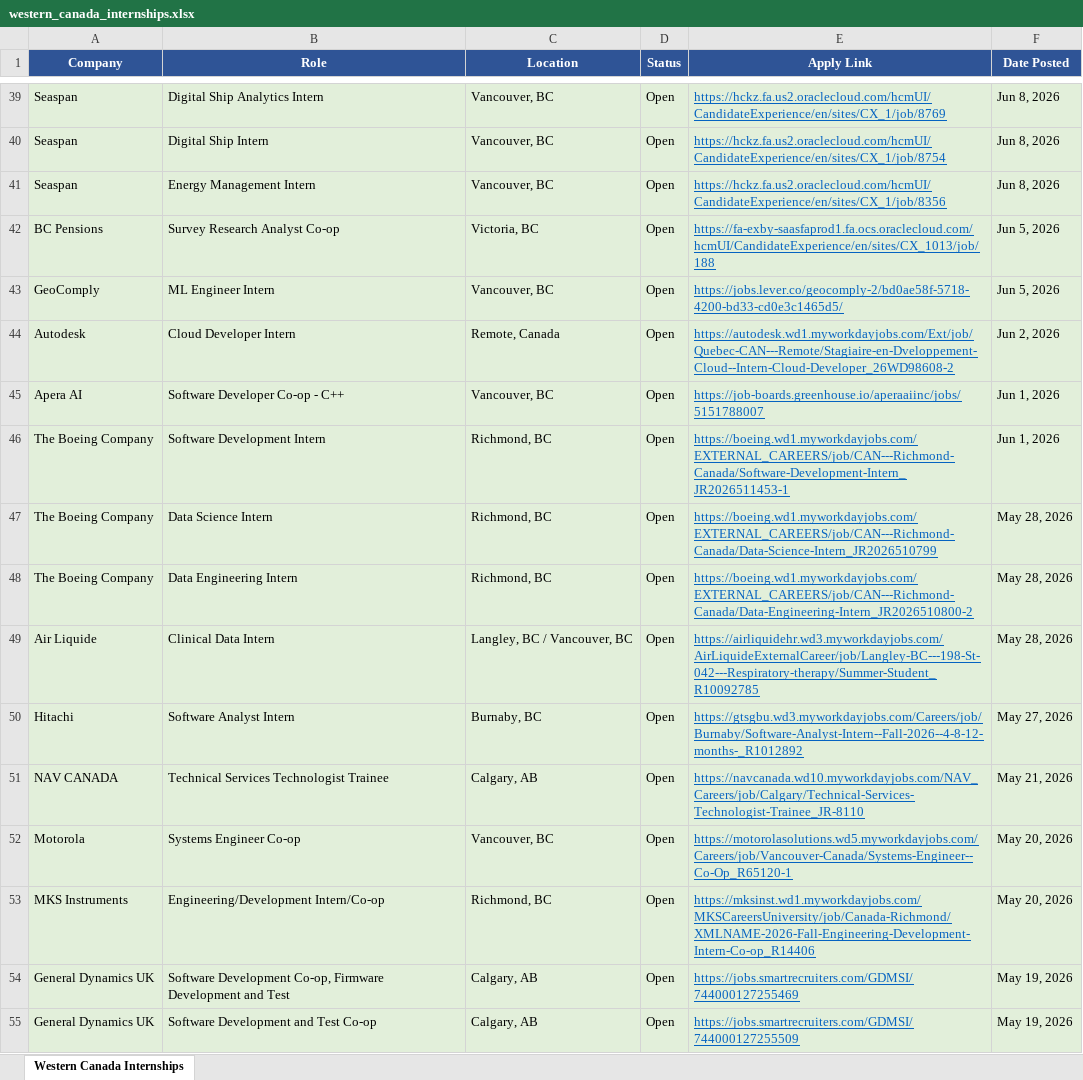
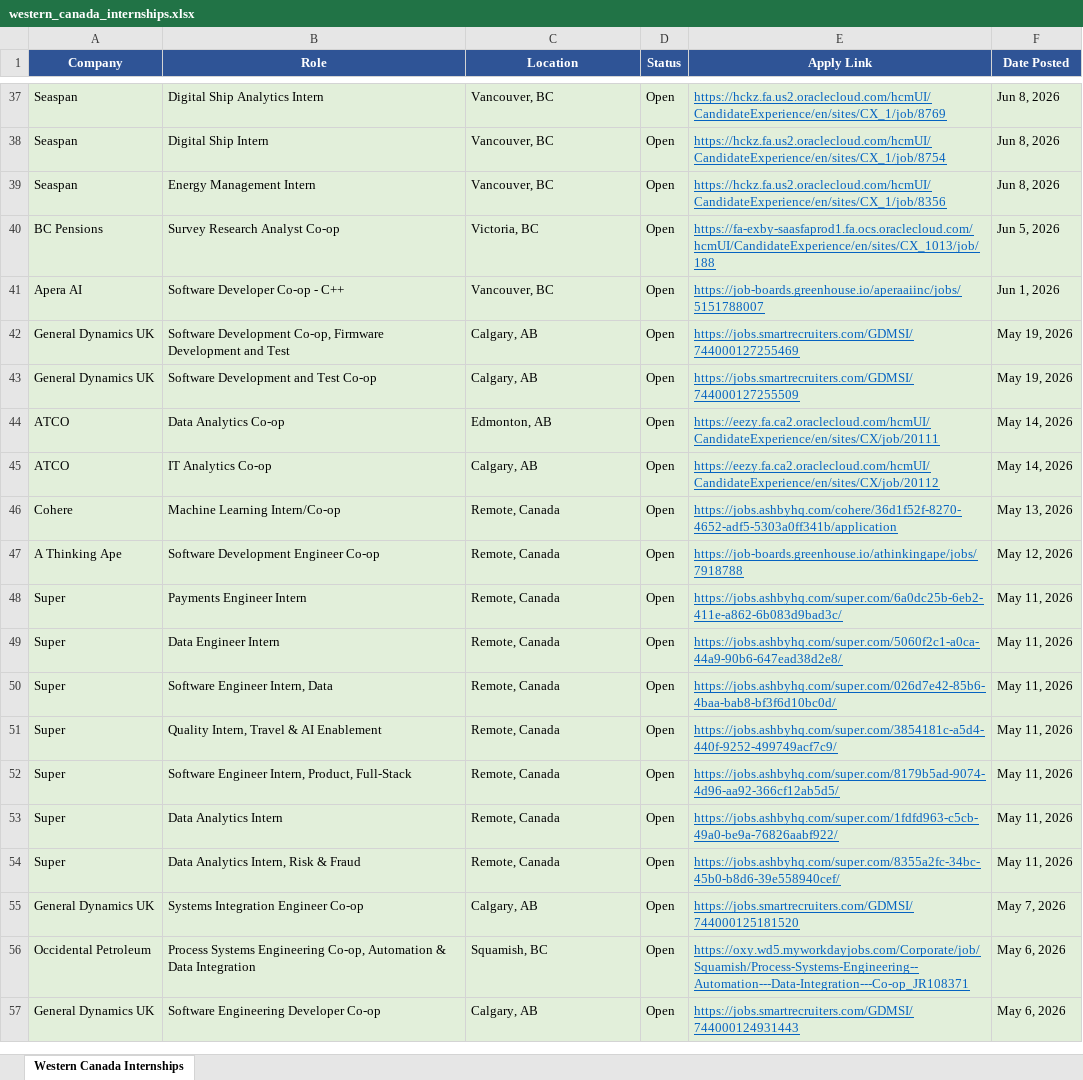
Before and after one commit to matt-fries/westernCanadaInternships, an Excel workbook: western_canada_internships.xlsx, sheet Western Canada Internships, drawn as a sheet; only a part is shown, gaps mark what is left out; the shorter side is filled out with more unchanged rows; values as stored, in another font and other column widths than the file's, no borders; removed rows and columns are numbered as before the commit, all else as after; the diff covers the shown part only; the diff names each change by its address in the sheet, - before the commit and + after, or states it on an @@ line.

```diff
--- a/western_canada_internships.xlsx (sheet Western Canada Internships)
+++ b/western_canada_internships.xlsx (sheet Western Canada Internships)
-row 43: GeoComply | ML Engineer Intern | Vancouver, BC | Open | https://jobs.lever.co/geocomply-2/bd0ae58f-5718-4200-bd33-cd0e3c1465d5/ | Jun 5, 2026
-row 44: Autodesk | Cloud Developer Intern | Remote, Canada | Open | https://autodesk.wd1.myworkdayjobs.com/Ext/job/Quebec-CAN---Remote/Stagiaire-en-Dveloppement-Cloud--Intern-Cloud-Developer_26WD98608-2 | Jun 2, 2026
-row 46: The Boeing Company | Software Development Intern | Richmond, BC | Open | https://boeing.wd1.myworkdayjobs.com/EXTERNAL_CAREERS/job/CAN---Richmond-Canada/Software-Development-Intern_JR2026511453-1 | Jun 1, 2026
-row 47: The Boeing Company | Data Science Intern | Richmond, BC | Open | https://boeing.wd1.myworkdayjobs.com/EXTERNAL_CAREERS/job/CAN---Richmond-Canada/Data-Science-Intern_JR2026510799 | May 28, 2026
-row 48: The Boeing Company | Data Engineering Intern | Richmond, BC | Open | https://boeing.wd1.myworkdayjobs.com/EXTERNAL_CAREERS/job/CAN---Richmond-Canada/Data-Engineering-Intern_JR2026510800-2 | May 28, 2026
-row 49: Air Liquide | Clinical Data Intern | Langley, BC / Vancouver, BC | Open | https://airliquidehr.wd3.myworkdayjobs.com/AirLiquideExternalCareer/job/Langley-BC---198-St-042---Respiratory-therapy/Summer-Student_R10092785 | May 28, 2026
-row 50: Hitachi | Software Analyst Intern | Burnaby, BC | Open | https://gtsgbu.wd3.myworkdayjobs.com/Careers/job/Burnaby/Software-Analyst-Intern--Fall-2026--4-8-12-months-_R1012892 | May 27, 2026
-row 51: NAV CANADA | Technical Services Technologist Trainee | Calgary, AB | Open | https://navcanada.wd10.myworkdayjobs.com/NAV_Careers/job/Calgary/Technical-Services-Technologist-Trainee_JR-8110 | May 21, 2026
-row 52: Motorola | Systems Engineer Co-op | Vancouver, BC | Open | https://motorolasolutions.wd5.myworkdayjobs.com/Careers/job/Vancouver-Canada/Systems-Engineer--Co-Op_R65120-1 | May 20, 2026
-row 53: MKS Instruments | Engineering/Development Intern/Co-op | Richmond, BC | Open | https://mksinst.wd1.myworkdayjobs.com/MKSCareersUniversity/job/Canada-Richmond/XMLNAME-2026-Fall-Engineering-Development-Intern-Co-op_R14406 | May 20, 2026
```
Also changed, not shown: 26 added rows and 14 removed rows elsewhere in this sheet.
